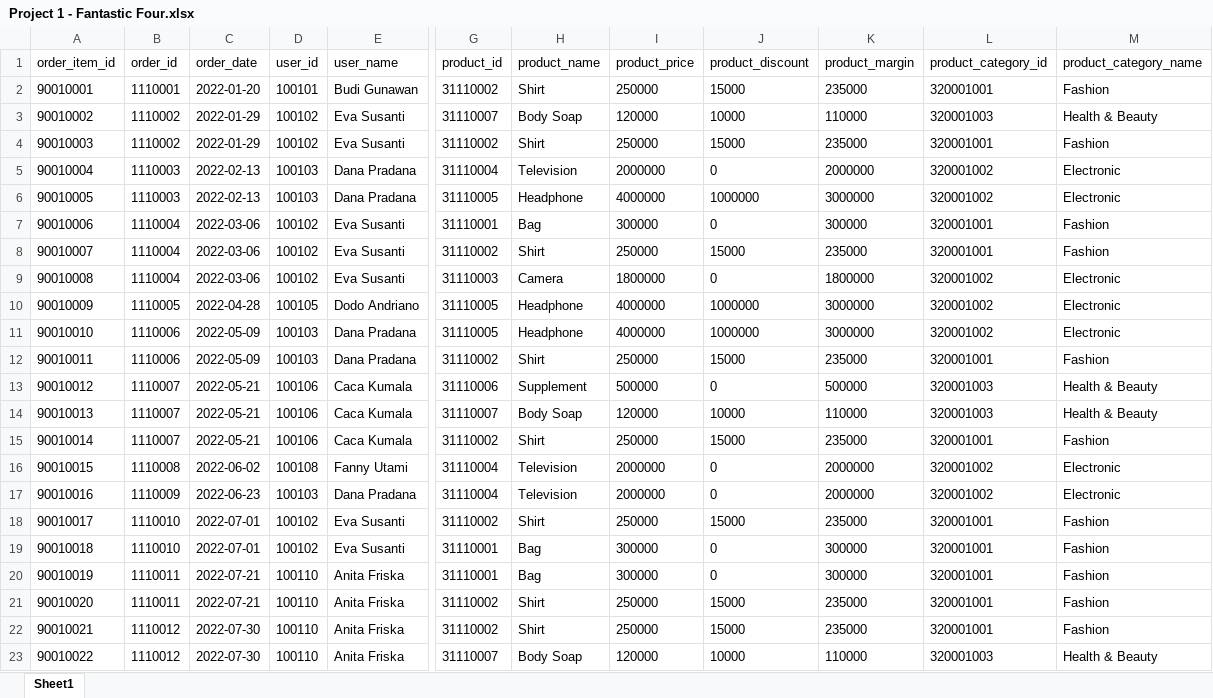
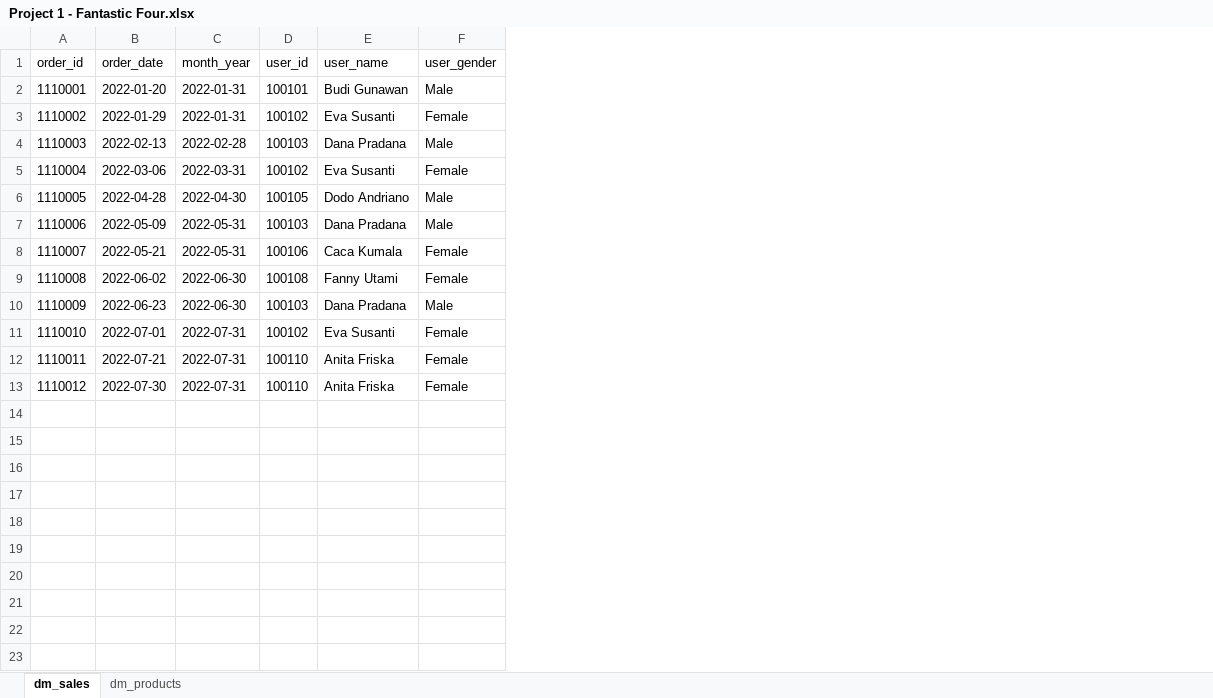
Before and after one commit to thebettercode/Project-1-Fantastic-4-Digital-Skola, an Excel workbook: Project 1 - Fantastic Four.xlsx, sheet dm_sales, drawn as a sheet; only a part is shown, gaps mark what is left out; values as stored, in another font and other column widths than the file's, no borders; charts and pictures not drawn; removed rows and columns are numbered as before the commit, all else as after; rows hold the shown columns only; the diff names each change by its address in the sheet, - before the commit and + after, or states it on an @@ line.

Commit message:
update datamart

```diff
--- a/Project 1 - Fantastic Four.xlsx (sheet dm_sales)
+++ b/Project 1 - Fantastic Four.xlsx (sheet dm_sales)
-sheet tab: Sheet1
+sheet tab: dm_sales
+sheet tab: dm_products
-column A (order_item_id), rows 2-3: 90010001 | 90010002; row 5: 90010004; rows 9-11: 90010008 | 90010009 | 90010010; rows 15-18: 90010014 | 90010015 | 90010016 | 90010017; rows 21-22: 90010020 | 90010021
+column C (month_year), rows 2-13: 2022-01-31 | 2022-01-31 | 2022-02-28 | 2022-03-31 | 2022-04-30 | 2022-05-31 | 2022-05-31 | 2022-06-30 | 2022-06-30 | 2022-07-31 | 2022-07-31 | 2022-07-31
+column F (user_gender), rows 2-13: Male | Female | Male | Female | Male | Male | Female | Female | Male | Female | Female | Female
-column G (product_id), rows 2-3: 31110002 | 31110007; row 5: 31110004; rows 9-11: 31110003 | 31110005 | 31110005; rows 15-18: 31110002 | 31110004 | 31110004 | 31110002; rows 21-22: 31110002 | 31110002
-column H (product_name), rows 2-3: Shirt | Body Soap; row 5: Television; rows 9-11: Camera | Headphone | Headphone; rows 15-18: Shirt | Television | Television | Shirt; rows 21-22: Shirt | Shirt
-column I (product_price), rows 2-3: 250000 | 120000; row 5: 2000000; rows 9-11: 1800000 | 4000000 | 4000000; rows 15-18: 250000 | 2000000 | 2000000 | 250000; rows 21-22: 250000 | 250000
-column J (product_discount), rows 2-3: 15000 | 10000; row 5: 0; rows 9-11: 0 | 1000000 | 1000000; rows 15-18: 15000 | 0 | 0 | 15000; rows 21-22: 15000 | 15000
-column K (product_margin), rows 2-3: 235000 | 110000; row 5: 2000000; rows 9-11: 1800000 | 3000000 | 3000000; rows 15-18: 235000 | 2000000 | 2000000 | 235000; rows 21-22: 235000 | 235000
-column L (product_category_id), rows 2-3: 320001001 | 320001003; row 5: 320001002; rows 9-11: all 320001002; rows 15-18: 320001001 | 320001002 | 320001002 | 320001001; rows 21-22: 320001001 | 320001001
-column M (product_category_name), rows 2-3: Fashion | Health & Beauty; row 5: Electronic; rows 9-11: all Electronic; rows 15-18: Fashion | Electronic | Electronic | Fashion; rows 21-22: Fashion | Fashion
-row 4: 90010003 | 1110002 | 2022-01-29 | 100102 | Eva Susanti | 31110002 | Shirt | 250000 | 15000 | 235000 | 320001001 | Fashion
-row 6: 90010005 | 1110003 | 2022-02-13 | 100103 | Dana Pradana | 31110005 | Headphone | 4000000 | 1000000 | 3000000 | 320001002 | Electronic
-row 7: 90010006 | 1110004 | 2022-03-06 | 100102 | Eva Susanti | 31110001 | Bag | 300000 | 0 | 300000 | 320001001 | Fashion
-row 8: 90010007 | 1110004 | 2022-03-06 | 100102 | Eva Susanti | 31110002 | Shirt | 250000 | 15000 | 235000 | 320001001 | Fashion
-row 12: 90010011 | 1110006 | 2022-05-09 | 100103 | Dana Pradana | 31110002 | Shirt | 250000 | 15000 | 235000 | 320001001 | Fashion
-row 13: 90010012 | 1110007 | 2022-05-21 | 100106 | Caca Kumala | 31110006 | Supplement | 500000 | 0 | 500000 | 320001003 | Health & Beauty
-row 14: 90010013 | 1110007 | 2022-05-21 | 100106 | Caca Kumala | 31110007 | Body Soap | 120000 | 10000 | 110000 | 320001003 | Health & Beauty
-row 19: 90010018 | 1110010 | 2022-07-01 | 100102 | Eva Susanti | 31110001 | Bag | 300000 | 0 | 300000 | 320001001 | Fashion
-row 20: 90010019 | 1110011 | 2022-07-21 | 100110 | Anita Friska | 31110001 | Bag | 300000 | 0 | 300000 | 320001001 | Fashion
-row 23: 90010022 | 1110012 | 2022-07-30 | 100110 | Anita Friska | 31110007 | Body Soap | 120000 | 10000 | 110000 | 320001003 | Health & Beauty
```
Also changed, not shown: charts or pictures.
